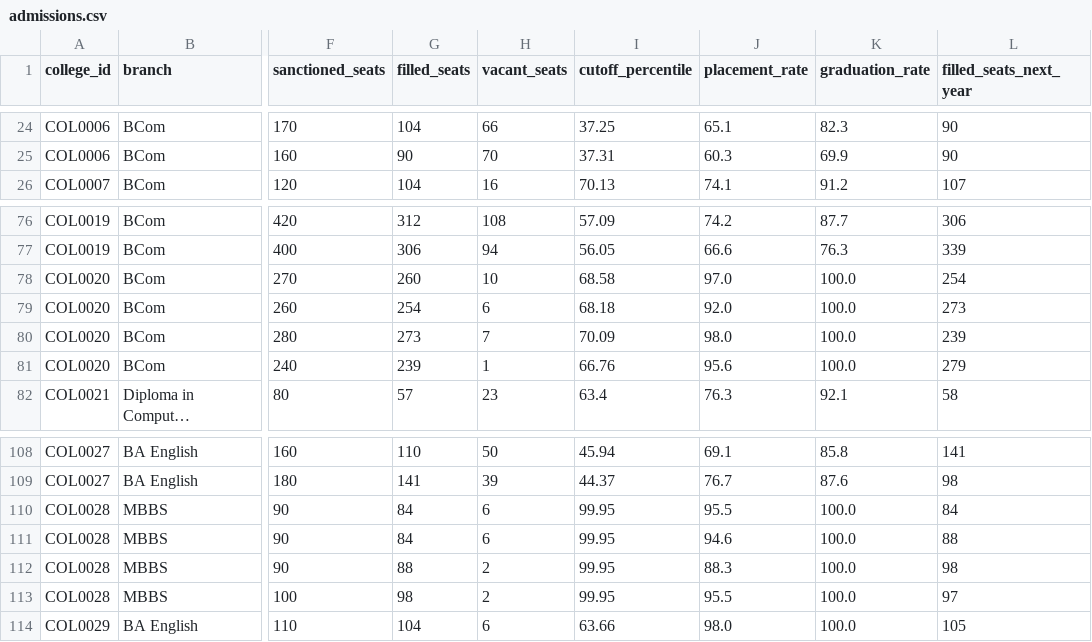
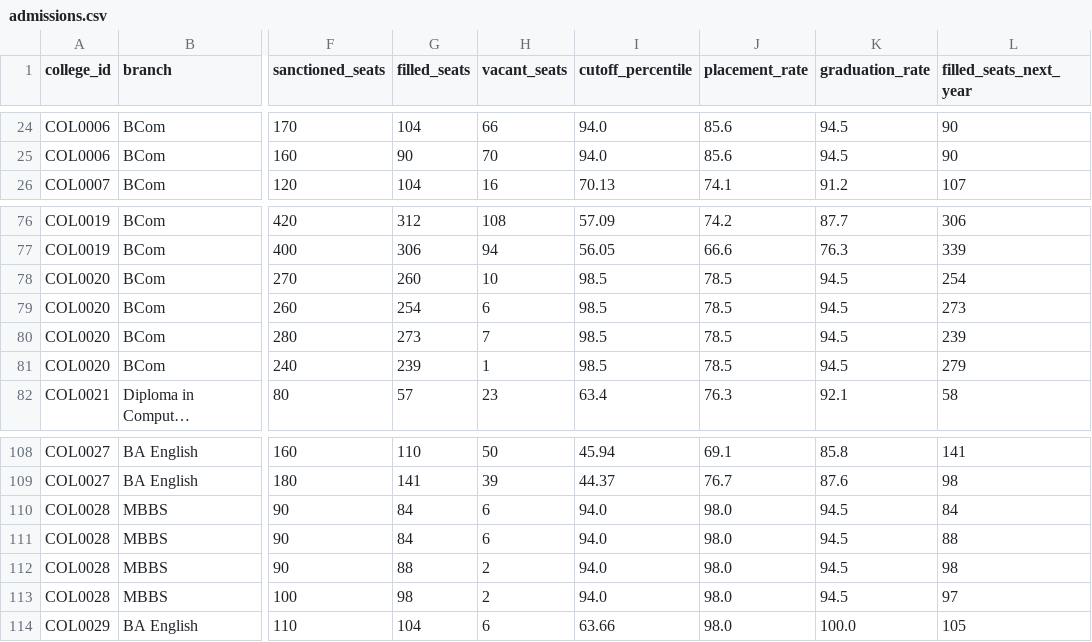
Before and after one commit to AbhayMunjewar/HTE, a CSV file: Dataset/admissions.csv, drawn as a sheet; only a part is shown, gaps mark what is left out; long unchanged cells end in …; the diff covers the shown part only; the diff names each change by its address in the sheet, - before the commit and + after, or states it on an @@ line.

```diff
--- a/Dataset/admissions.csv
+++ b/Dataset/admissions.csv
-I24 (cutoff_percentile): 37.25
+I24 (cutoff_percentile): 94.0
-J24 (placement_rate): 65.1
+J24 (placement_rate): 85.6
-K24 (graduation_rate): 82.3
+K24 (graduation_rate): 94.5
-I25 (cutoff_percentile): 37.31
+I25 (cutoff_percentile): 94.0
-J25 (placement_rate): 60.3
+J25 (placement_rate): 85.6
-K25 (graduation_rate): 69.9
+K25 (graduation_rate): 94.5
-I78 (cutoff_percentile): 68.58
+I78 (cutoff_percentile): 98.5
-J78 (placement_rate): 97.0
+J78 (placement_rate): 78.5
-K78:K81 (graduation_rate): 100.0
+K78:K81 (graduation_rate): 94.5
-I79 (cutoff_percentile): 68.18
+I79 (cutoff_percentile): 98.5
-J79 (placement_rate): 92.0
+J79 (placement_rate): 78.5
-I80 (cutoff_percentile): 70.09
+I80 (cutoff_percentile): 98.5
-J80 (placement_rate): 98.0
+J80 (placement_rate): 78.5
-I81 (cutoff_percentile): 66.76
+I81 (cutoff_percentile): 98.5
-J81 (placement_rate): 95.6
+J81 (placement_rate): 78.5
-I110:I113 (cutoff_percentile): 99.95
+I110:I113 (cutoff_percentile): 94.0
-J110 (placement_rate): 95.5
+J110 (placement_rate): 98.0
-K110:K113 (graduation_rate): 100.0
+K110:K113 (graduation_rate): 94.5
-J111 (placement_rate): 94.6
+J111 (placement_rate): 98.0
-J112 (placement_rate): 88.3
+J112 (placement_rate): 98.0
-J113 (placement_rate): 95.5
+J113 (placement_rate): 98.0
```
Also changed, not shown: 66 edited cells elsewhere in this file, Dataset/colleges.csv, Dataset/infrastructure.csv, 54 other files.
